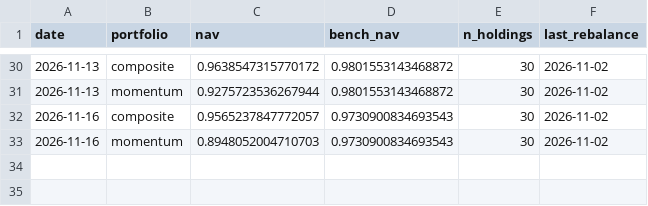
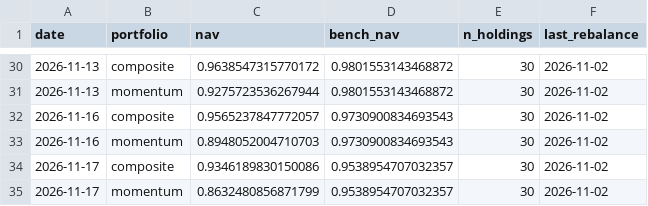
Before and after one commit to uenokai/stock-price-information-collection, a CSV file: data/model_portfolio/nav.csv, drawn as a sheet; only a part is shown, gaps mark what is left out.

```diff
--- a/data/model_portfolio/nav.csv
+++ b/data/model_portfolio/nav.csv
@@ -33 +33,3 @@ date,portfolio,nav,bench_nav,n_holdings,last_rebalance
 2026-11-16,momentum,0.8948052004710703,0.9730900834693543,30,2026-11-02
+2026-11-17,composite,0.9346189830150086,0.9538954707032357,30,2026-11-02
+2026-11-17,momentum,0.8632480856871799,0.9538954707032357,30,2026-11-02
```
Also changed, not shown: data/signal_log.csv, 4 other files.
